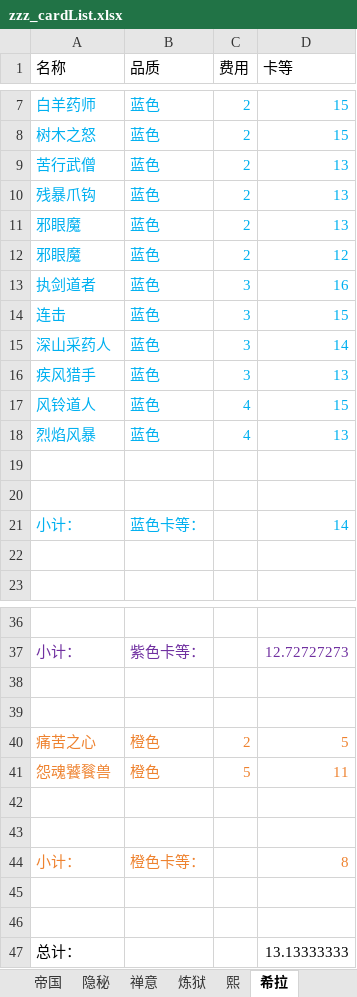
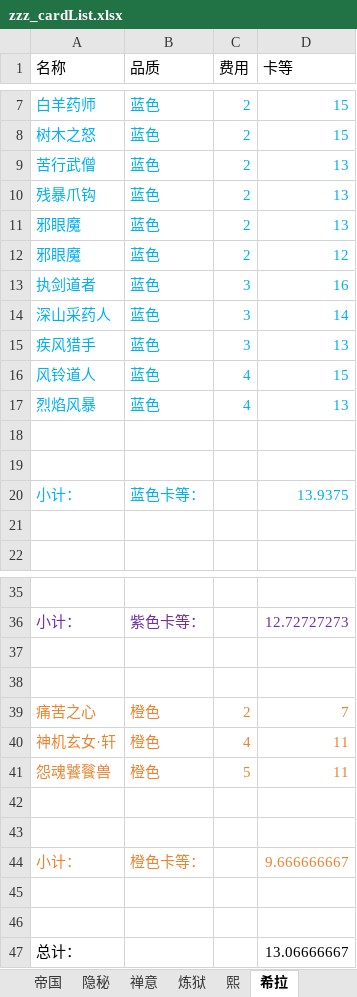
Before and after one commit to XTsuola/keyuanWeb, an Excel workbook: src/utils/sxsyzlzq/zzz_cardList.xlsx, sheet 希拉, drawn as a sheet; only a part is shown, gaps mark what is left out; values as stored, in another font and other column widths than the file's, no borders; removed rows and columns are numbered as before the commit, all else as after; the diff names each change by its address in the sheet, - before the commit and + after, or states it on an @@ line.

```diff
--- a/src/utils/sxsyzlzq/zzz_cardList.xlsx (sheet 希拉)
+++ b/src/utils/sxsyzlzq/zzz_cardList.xlsx (sheet 希拉)
-row 14: 连击 | 蓝色 | 3 | 15
-D20 (卡等): 14
+D20 (卡等): 13.9375
-D39 (卡等): 5
+D39 (卡等): 7
+row 40: 神机玄女·轩 | 橙色 | 4 | 11
-D44 (卡等): 8
+D44 (卡等): 9.666666667
-D47 (卡等): 13.13333333
+D47 (卡等): 13.06666667
```
Also changed, not shown: sheet 熙, formulas that keep their value, 12 other files.
